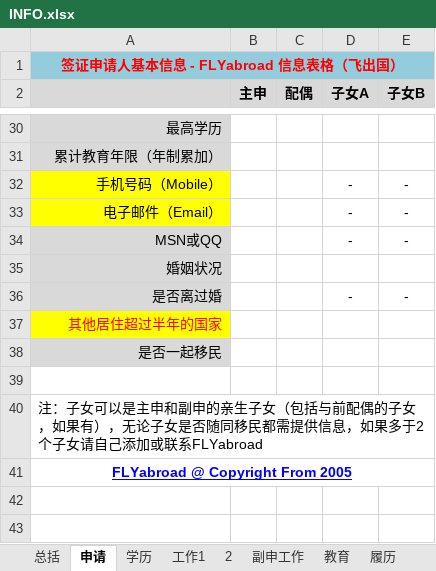
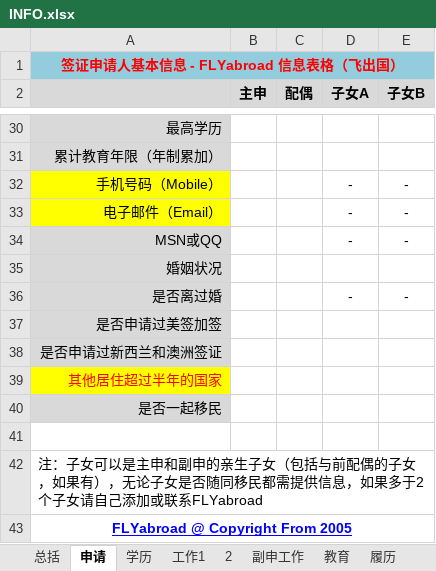
Before and after one commit to flyabroadkit/flyabroadkit, an Excel workbook: d/INFO.xlsx, sheet 申请, drawn as a sheet; only a part is shown, gaps mark what is left out; values as stored, in another font and other column widths than the file's, no borders; the diff names each change by its address in the sheet, - before the commit and + after, or states it on an @@ line.

Commit message:
info

```diff
--- a/d/INFO.xlsx (sheet 申请)
+++ b/d/INFO.xlsx (sheet 申请)
+row 37: 是否申请过美签加签
+row 38: 是否申请过新西兰和澳洲签证
```
Also changed, not shown: 1 other file.
